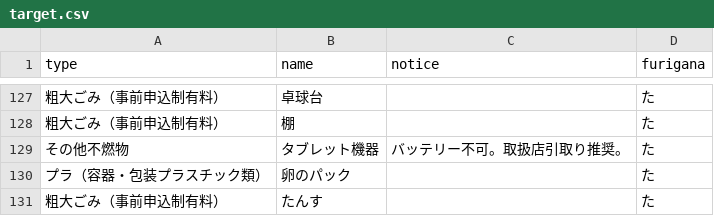
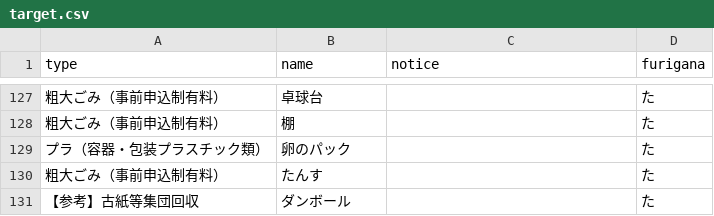
Before and after one commit to oyamazaki-kankyo/5374, a CSV file: data/target.csv, drawn as a sheet; only a part is shown, gaps mark what is left out; the shorter side is filled out with more unchanged rows.

Commit message:
Update target.csv

```diff
--- a/data/target.csv
+++ b/data/target.csv
@@ -128,3 +128,2 @@
 粗大ごみ（事前申込制有料）,棚,,た
-その他不燃物,タブレット機器,バッテリー不可。取扱店引取り推奨。,た
 プラ（容器・包装プラスチック類）,卵のパック,,た
```
